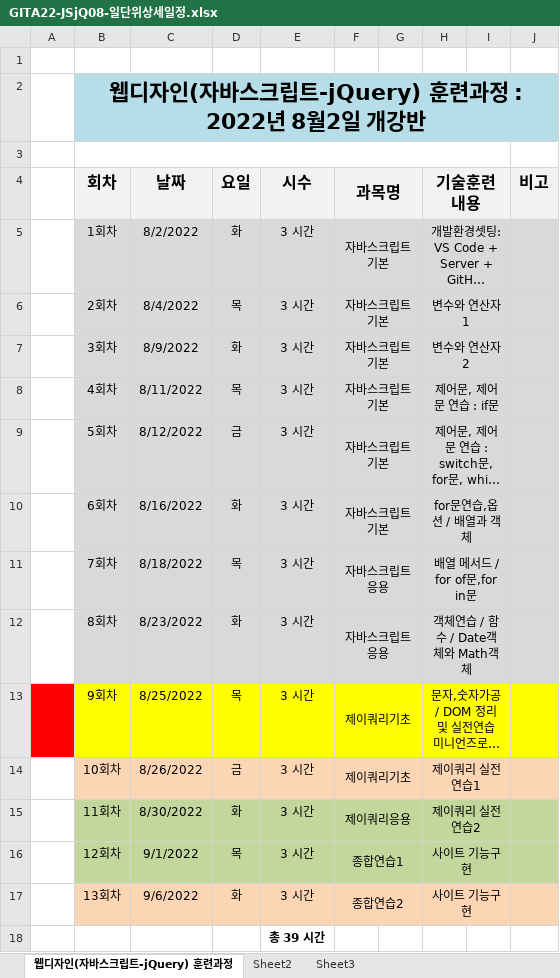
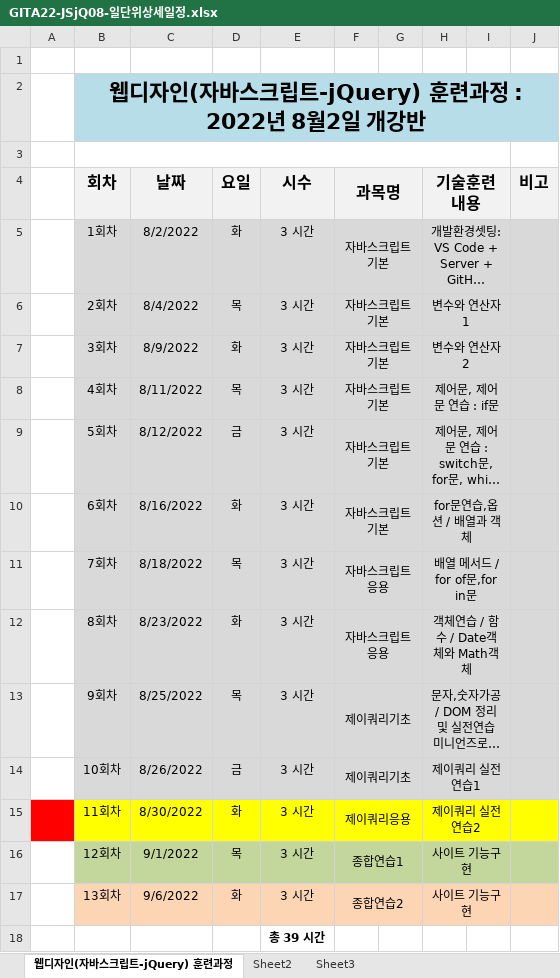
Before and after one commit to tombap8/TOMCO5, an Excel workbook: 000.커리큐럼/GITA22-JSjQ08-일단위상세일정.xlsx, sheet 웹디자인(자바스크립트-jQuery) 훈련과정, drawn as a sheet; long unchanged cells end in …; values as stored, in another font and other column widths than the file's, no borders; the diff names each change by its address in the sheet, - before the commit and + after, or states it on an @@ line.

```diff
--- a/000.커리큐럼/GITA22-JSjQ08-일단위상세일정.xlsx (sheet 웹디자인(자바스크립트-jQuery) 훈련과정)
+++ b/000.커리큐럼/GITA22-JSjQ08-일단위상세일정.xlsx (sheet 웹디자인(자바스크립트-jQuery) 훈련과정)
-A13 fill: #FF0000
+A13 fill: none
-B13:J13 fill: #FFFF00
+B13:J13 fill: #D9D9D9
-B14:J14 fill: #FCD5B5
+B14:J14 fill: #D9D9D9
-A15 fill: none
+A15 fill: #FF0000
-B15:J15 fill: #C3D69B
+B15:J15 fill: #FFFF00
```
Also changed, not shown: 1 other file.
